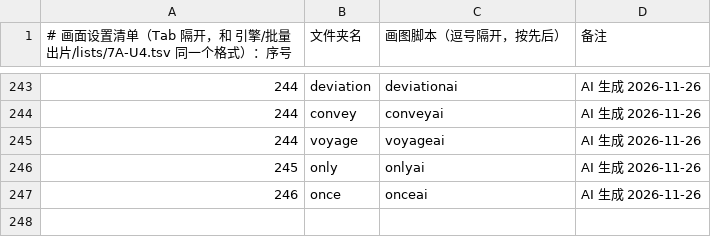
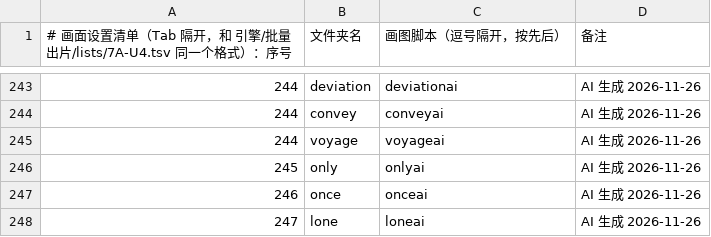
Before and after one commit to Jacklee15333/wordsvideo, a TSV file: 词库/画面设置/清单.tsv, drawn as a sheet; only a part is shown, gaps mark what is left out; the diff names each change by its address in the sheet, - before the commit and + after, or states it on an @@ line.

```diff
--- a/词库/画面设置/清单.tsv
+++ b/词库/画面设置/清单.tsv
+row 248: 247 | lone | loneai | AI 生成 2026-11-26
```
Also changed, not shown: 词库/总表视频细节数据/索引.tsv, 11 other files.
